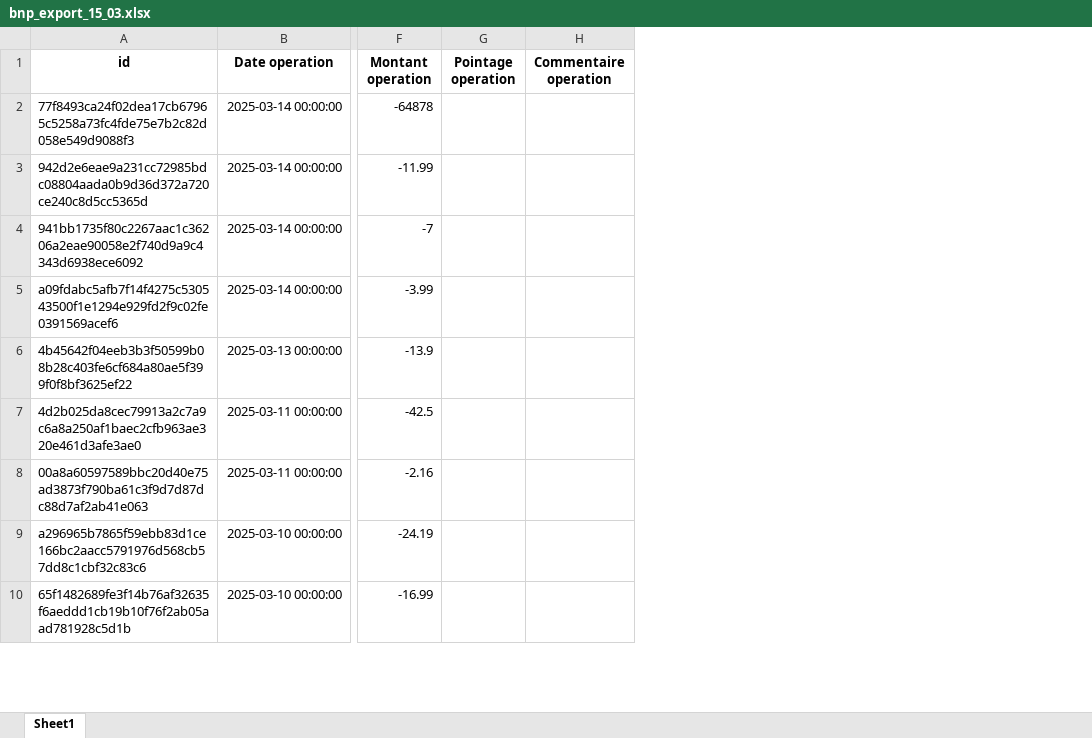
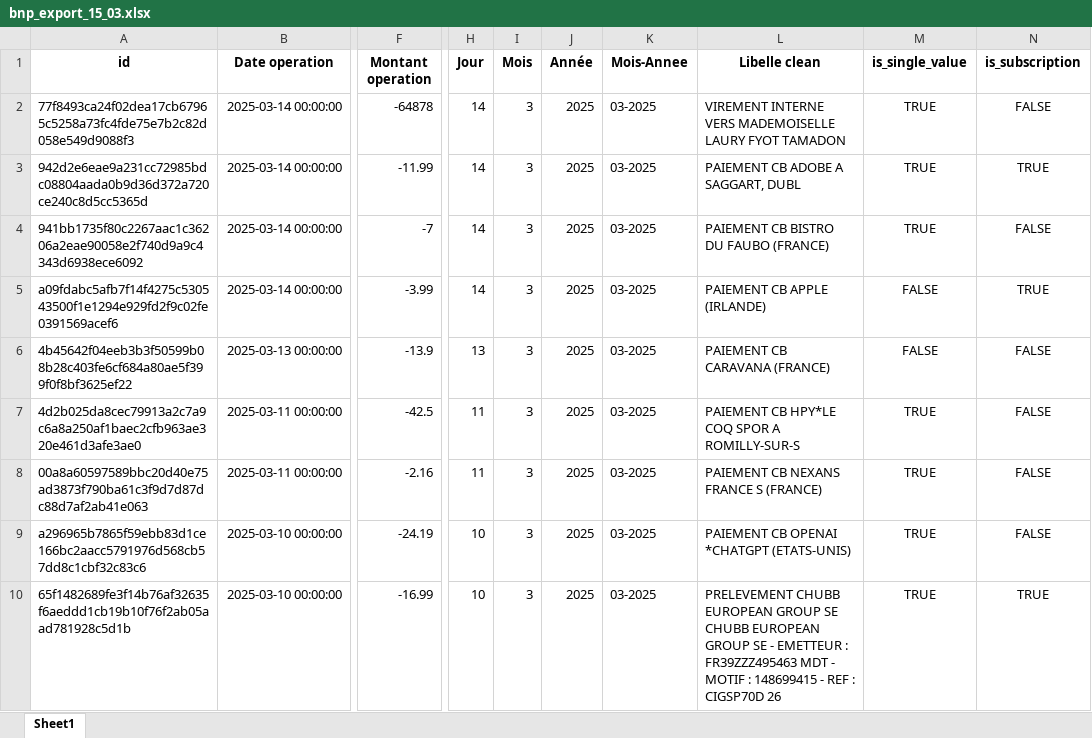
Before and after one commit to LauryFyot/finance_tracker, an Excel workbook: data/bnp_export_15_03.xlsx, sheet Sheet1, drawn as a sheet; only a part is shown, gaps mark what is left out; values as stored, in another font and other column widths than the file's, no borders; removed rows and columns are numbered as before the commit, all else as after; the diff names each change by its address in the sheet, - before the commit and + after, or states it on an @@ line.

Commit message:
feature: work on subscription detection

```diff
--- a/data/bnp_export_15_03.xlsx (sheet Sheet1)
+++ b/data/bnp_export_15_03.xlsx (sheet Sheet1)
-column G (Pointage operation), empty
-column H (Commentaire operation), empty
+column H (Jour), rows 2-10: 14 | 14 | 14 | 14 | 13 | 11 | 11 | 10 | 10
+column I (Mois), rows 2-10: all 3
+column J (Année), rows 2-10: all 2025
+column K (Mois-Annee), rows 2-10: all 03-2025
+column L (Libelle clean), rows 2-10: VIREMENT INTERNE VERS MADEMOISELLE LAURY FYOT TAMADON | PAIEMENT CB ADOBE A SAGGART, DUBL | PAIEMENT CB BISTRO DU FAUBO (FRANCE) | PAIEMENT CB APPLE (IRLANDE) | PAIEMENT CB CARAVANA (FRANCE) | PAIEMENT CB HPY*LE COQ SPOR A ROMILLY-SUR-S | PAIEMENT CB NEXANS FRANCE S (FRANCE) | PAIEMENT CB OPENAI *CHATGPT (ETATS-UNIS) | PRELEVEMENT CHUBB EUROPEAN GROUP SE CHUBB EUROPEAN GROUP SE - EMETTEUR : FR39ZZZ495463 MDT - MOTIF : 148699415 - REF : CIGSP70D 26
+column M (is_single_value), rows 2-10: TRUE | TRUE | TRUE | FALSE | FALSE | TRUE | TRUE | TRUE | TRUE
+column N (is_subscription), rows 2-10: FALSE | TRUE | FALSE | TRUE | FALSE | FALSE | FALSE | FALSE | TRUE
```
Also changed, not shown: 6 other files.
